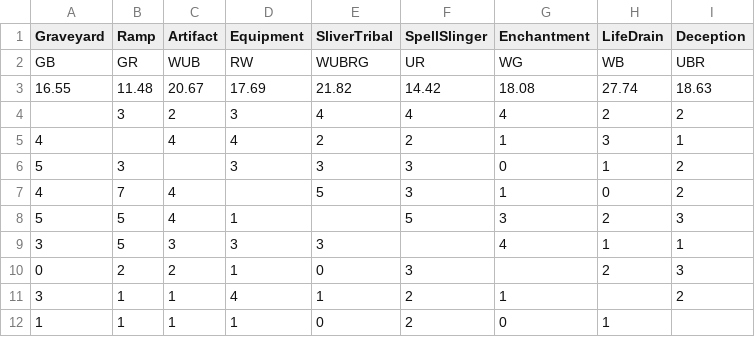
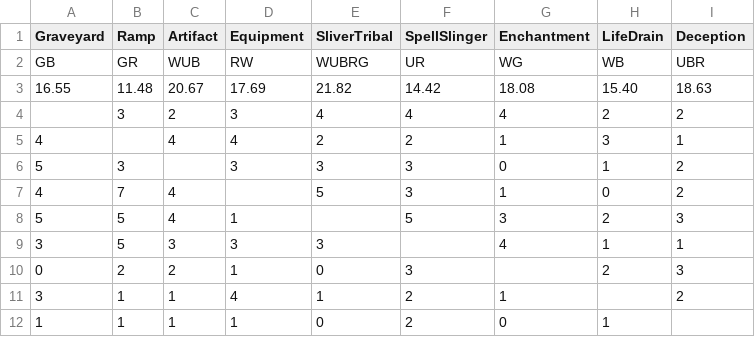
Before and after one commit to sirbrokealot/duelstats, a CSV file: data/seedecks.csv, drawn as a sheet.

```diff
--- a/data/seedecks.csv
+++ b/data/seedecks.csv
@@ -2,3 +2,3 @@ Graveyard,Ramp,Artifact,Equipment,SliverTribal,SpellSlinger,Enchantment,LifeDrai
 GB,GR,WUB,RW,WUBRG,UR,WG,WB,UBR
-16.55,11.48,20.67,17.69,21.82,14.42,18.08,27.74,18.63
+16.55,11.48,20.67,17.69,21.82,14.42,18.08,15.40,18.63
 ,3,2,3,4,4,4,2,2
```
Also changed, not shown: 1 other file.
